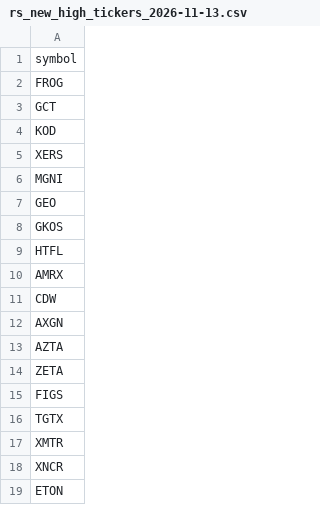
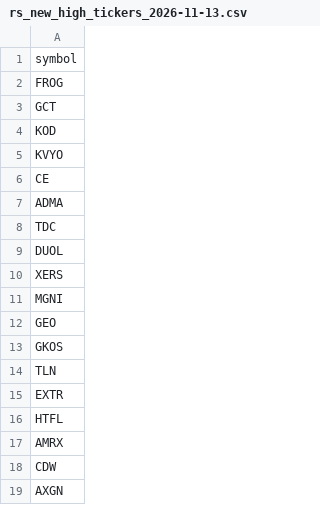
Before and after one commit to chinar-amrutkar/market-leaders, a CSV file: outputs/history/rs_new_high_tickers_2026-11-13.csv, drawn as a sheet; only a part is shown; the shorter side is filled out with more unchanged rows; the diff covers the shown part only; the diff names each change by its address in the sheet, - before the commit and + after, or states it on an @@ line.

```diff
--- a/outputs/history/rs_new_high_tickers_2026-11-13.csv
+++ b/outputs/history/rs_new_high_tickers_2026-11-13.csv
+row 5: KVYO
+row 6: CE
+row 7: ADMA
+row 8: TDC
+row 9: DUOL
+row 14: TLN
+row 15: EXTR
```
Also changed, not shown: 86 added rows elsewhere in this file, outputs/rs_new_high_tickers.csv, 2 other files.
